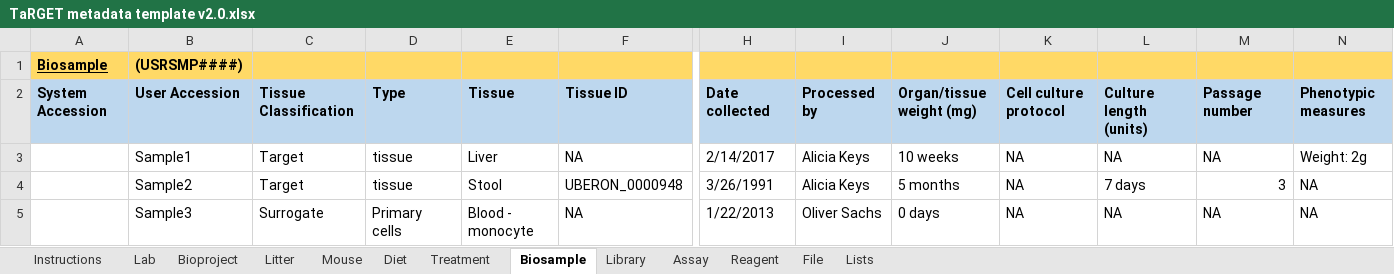
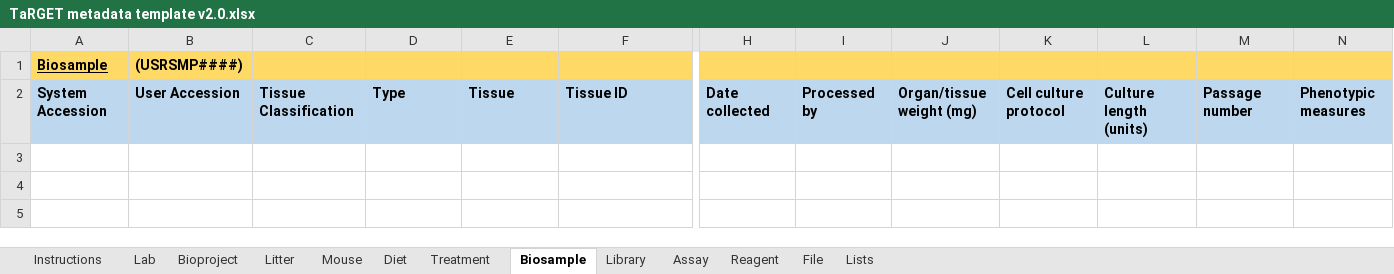
Before and after one commit to xzhuo/TargetBulkUpload, an Excel workbook: TaRGET metadata template v2.0.xlsx, sheet Biosample, drawn as a sheet; only a part is shown, gaps mark what is left out; values as stored, in another font and other column widths than the file's, no borders; conditional formats not drawn; rows hold the shown columns only; the diff names each change by its address in the sheet, - before the commit and + after, or states it on an @@ line.

```diff
--- a/TaRGET metadata template v2.0.xlsx (sheet Biosample)
+++ b/TaRGET metadata template v2.0.xlsx (sheet Biosample)
-row 3:  | Sample1 | Target | tissue | Liver | NA | 2/14/2017 | Alicia Keys | 10 weeks | NA | NA | NA | Weight: 2g
-row 4:  | Sample2 | Target | tissue | Stool | UBERON_0000948 | 3/26/1991 | Alicia Keys | 5 months | NA | 7 days | 3 | NA
-row 5:  | Sample3 | Surrogate | Primary cells | Blood - monocyte | NA | 1/22/2013 | Oliver Sachs | 0 days | NA | NA | NA | NA
```
Also changed, not shown: sheet Mouse, sheet File, sheet Assay, sheet Library, sheet Treatment, sheet Bioproject, 4 more sheets.
